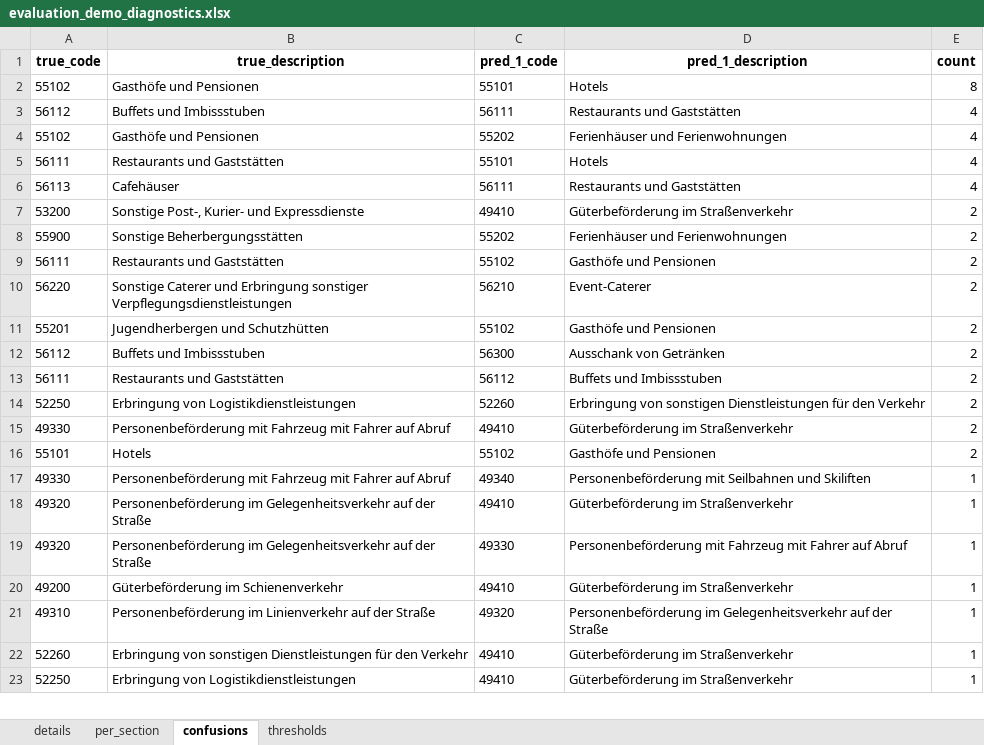
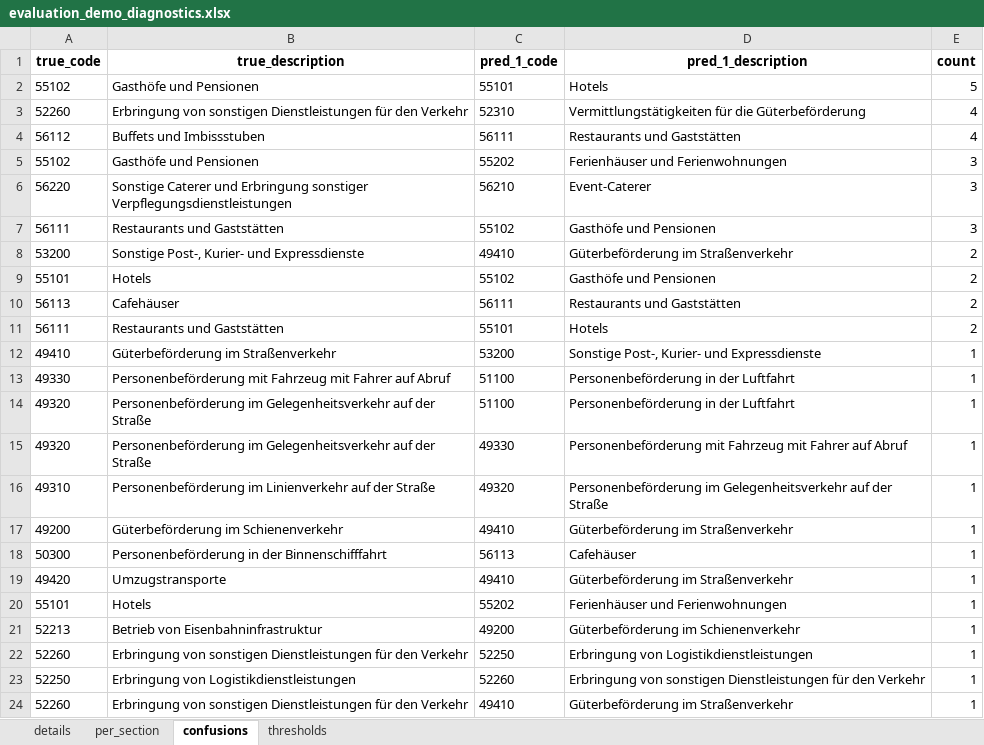
Before and after one commit to mireifSTAT/funathon-project-template, an Excel workbook: evaluation_demo_diagnostics.xlsx, sheet confusions, drawn as a sheet; only a part is shown; values as stored, in another font and other column widths than the file's, no borders; removed rows and columns are numbered as before the commit, all else as after; the diff covers the shown part only; the diff names each change by its address in the sheet, - before the commit and + after, or states it on an @@ line.

```diff
--- a/evaluation_demo_diagnostics.xlsx (sheet confusions)
+++ b/evaluation_demo_diagnostics.xlsx (sheet confusions)
-E2 (count): 8
+E2 (count): 5
+row 3: 52260 | Erbringung von sonstigen Dienstleistungen für den Verkehr | 52310 | Vermittlungstätigkeiten für die Güterbeförderung | 4
-E5 (count): 4
+E5 (count): 3
+row 6: 56220 | Sonstige Caterer und Erbringung sonstiger Verpflegungsdienstleistungen | 56210 | Event-Caterer | 3
-C7 (pred_1_code): 55101
+C7 (pred_1_code): 55102
-D7 (pred_1_description): Hotels
+D7 (pred_1_description): Gasthöfe und Pensionen
-E7 (count): 4
+E7 (count): 3
-row 6: 56113 | Cafehäuser | 56111 | Restaurants und Gaststätten | 4
-row 8: 55900 | Sonstige Beherbergungsstätten | 55202 | Ferienhäuser und Ferienwohnungen | 2
-row 9: 56111 | Restaurants und Gaststätten | 55102 | Gasthöfe und Pensionen | 2
-row 10: 56220 | Sonstige Caterer und Erbringung sonstiger Verpflegungsdienstleistungen | 56210 | Event-Caterer | 2
-row 11: 55201 | Jugendherbergen und Schutzhütten | 55102 | Gasthöfe und Pensionen | 2
-row 12: 56112 | Buffets und Imbissstuben | 56300 | Ausschank von Getränken | 2
-row 13: 56111 | Restaurants und Gaststätten | 56112 | Buffets und Imbissstuben | 2
-row 14: 52250 | Erbringung von Logistikdienstleistungen | 52260 | Erbringung von sonstigen Dienstleistungen für den Verkehr | 2
-row 15: 49330 | Personenbeförderung mit Fahrzeug mit Fahrer auf Abruf | 49410 | Güterbeförderung im Straßenverkehr | 2
+row 10: 56113 | Cafehäuser | 56111 | Restaurants und Gaststätten | 2
+row 11: 56111 | Restaurants und Gaststätten | 55101 | Hotels | 2
+row 12: 49410 | Güterbeförderung im Straßenverkehr | 53200 | Sonstige Post-, Kurier- und Expressdienste | 1
-C13 (pred_1_code): 49340
+C13 (pred_1_code): 51100
-D13 (pred_1_description): Personenbeförderung mit Seilbahnen und Skiliften
+D13 (pred_1_description): Personenbeförderung in der Luftfahrt
-C14 (pred_1_code): 49410
+C14 (pred_1_code): 51100
-D14 (pred_1_description): Güterbeförderung im Straßenverkehr
+D14 (pred_1_description): Personenbeförderung in der Luftfahrt
@@ row 21 moved to row 16: 49310 @@
@@ row 29 moved to row 18: 50300 @@
@@ row 31 moved to row 19: 49420 @@
@@ row 42 moved to row 20: 55101 @@
+row 21: 52213 | Betrieb von Eisenbahninfrastruktur | 49200 | Güterbeförderung im Schienenverkehr | 1
+row 22: 52260 | Erbringung von sonstigen Dienstleistungen für den Verkehr | 52250 | Erbringung von Logistikdienstleistungen | 1
+row 23: 52250 | Erbringung von Logistikdienstleistungen | 52260 | Erbringung von sonstigen Dienstleistungen für den Verkehr | 1
-row 23: 52250 | Erbringung von Logistikdienstleistungen | 49410 | Güterbeförderung im Straßenverkehr | 1
```
Also changed, not shown: 6 added rows, 16 removed rows, 1 moved row and 4 edited cells elsewhere in this sheet, sheet details, sheet per_section, sheet thresholds, 5 other files.
